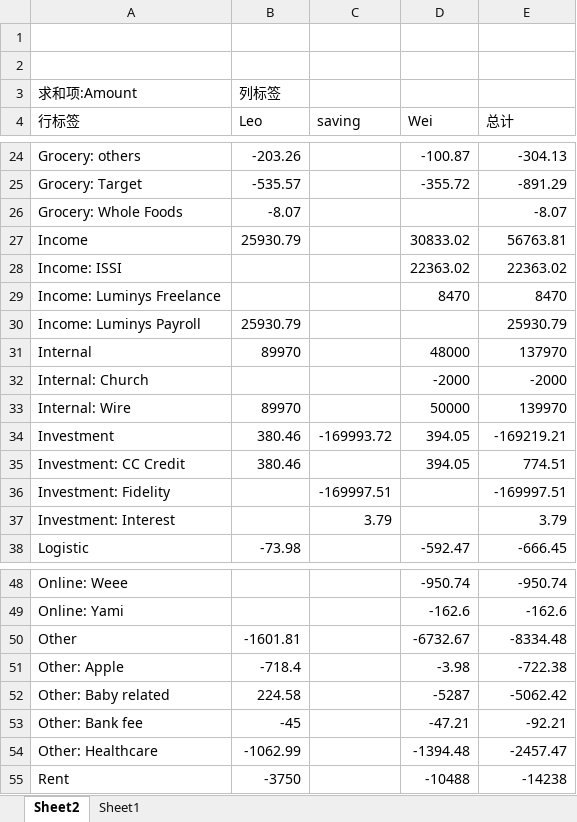
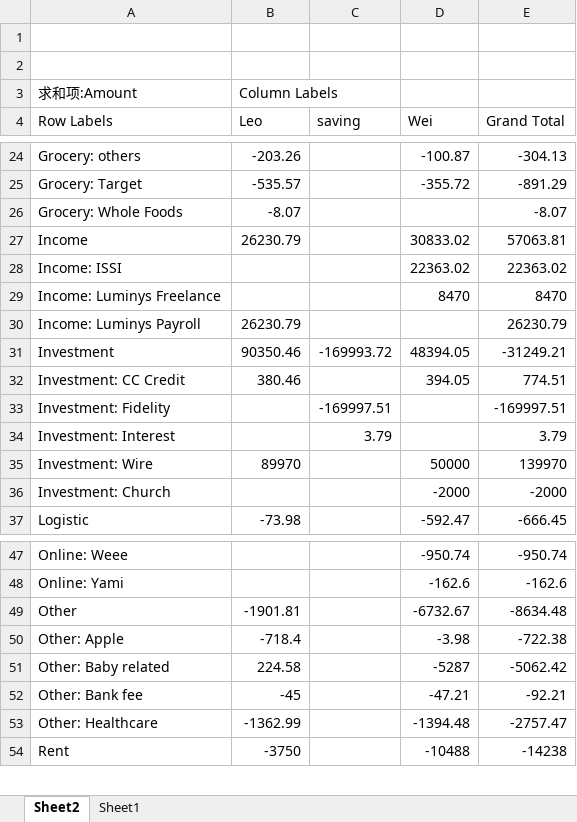
Before and after one commit to leopengningchuan/household-cashflow-analyzer, an Excel workbook: combined_20250821211148.xlsx, sheet Sheet2, drawn as a sheet; only a part is shown, gaps mark what is left out; values as stored, in another font and other column widths than the file's, no borders; removed rows and columns are numbered as before the commit, all else as after; the diff covers the shown part only; the diff names each change by its address in the sheet, - before the commit and + after, or states it on an @@ line.

```diff
--- a/combined_20250821211148.xlsx (sheet Sheet2)
+++ b/combined_20250821211148.xlsx (sheet Sheet2)
-B3 (Leo): 列标签
+B3 (Leo): Column Labels
-A4: 行标签
+A4: Row Labels
-E4: 总计
+E4: Grand Total
-B27 (Leo): 25930.79
+B27 (Leo): 26230.79
-E27 (Grand Total): 56763.81
+E27 (Grand Total): 57063.81
-B30 (Leo): 25930.79
+B30 (Leo): 26230.79
-E30 (Grand Total): 25930.79
+E30 (Grand Total): 26230.79
-row 31: Internal | 89970 |  | 48000 | 137970
-row 32: Internal: Church |  |  | -2000 | -2000
-row 33: Internal: Wire | 89970 |  | 50000 | 139970
-B31 (Leo): 380.46
+B31 (Leo): 90350.46
-D31 (Wei): 394.05
+D31 (Wei): 48394.05
-E31 (Grand Total): -169219.21
+E31 (Grand Total): -31249.21
+row 35: Investment: Wire | 89970 |  | 50000 | 139970
+row 36: Investment: Church |  |  | -2000 | -2000
-B49 (Leo): -1601.81
+B49 (Leo): -1901.81
-E49 (Grand Total): -8334.48
+E49 (Grand Total): -8634.48
-B53 (Leo): -1062.99
+B53 (Leo): -1362.99
-E53 (Grand Total): -2457.47
+E53 (Grand Total): -2757.47
```
Also changed, not shown: 3 edited cells elsewhere in this sheet, sheet Sheet1, hidden cells.
